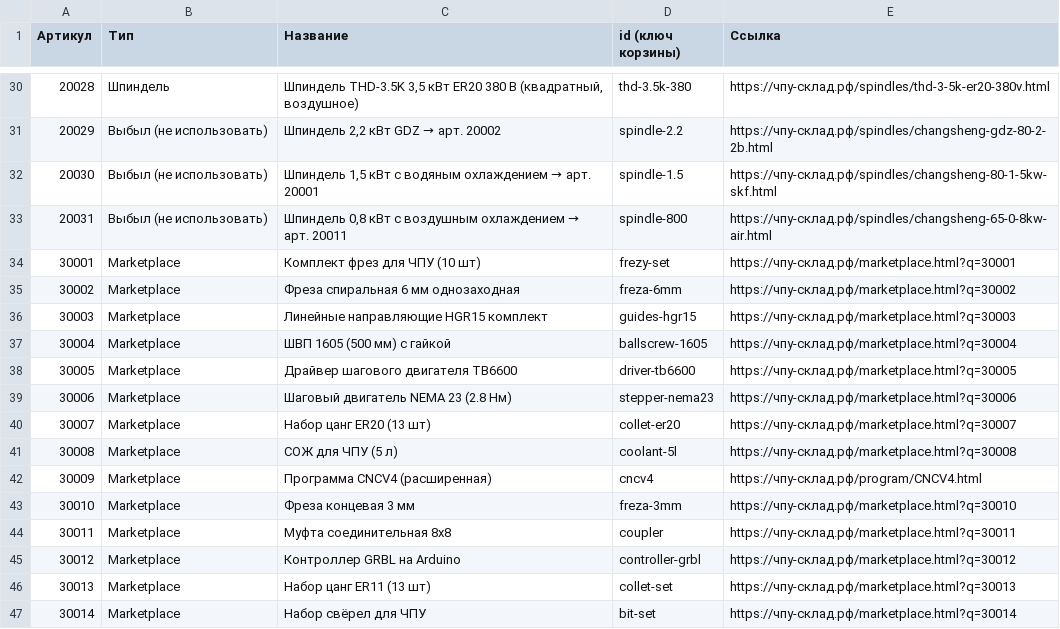
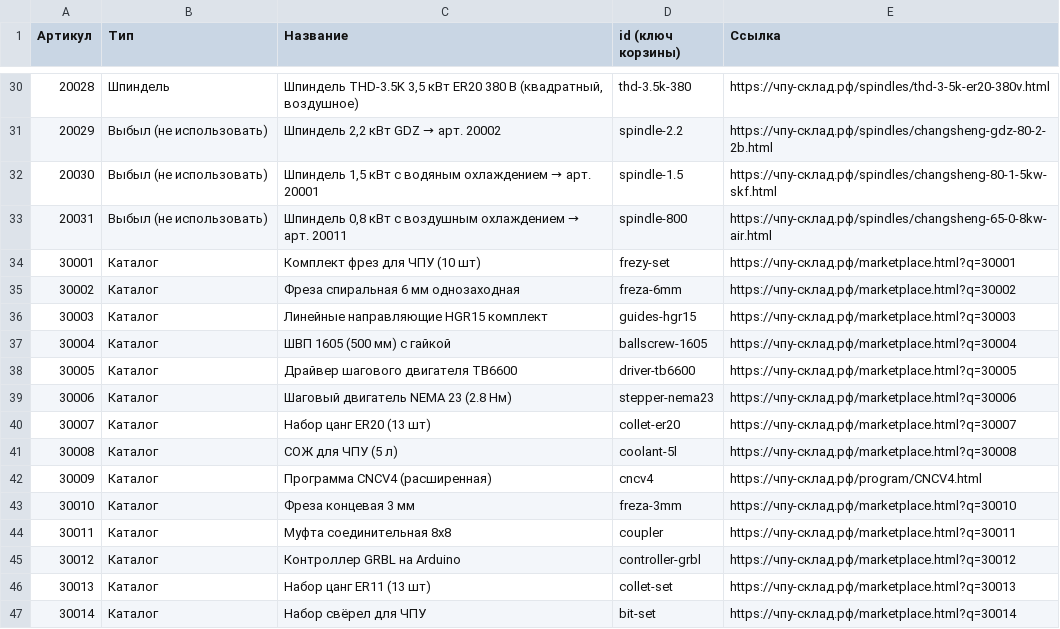
Before and after one commit to robo-sklad/universal-cnc, a CSV file: docs/articles.csv, drawn as a sheet; only a part is shown, gaps mark what is left out.

Commit message:
Главное меню: «Marketplace» заменён на «Каталог», пункт вторым после «Главной»
Все подписи по-русски, порядок понятнее (каталог сразу после главной, затем оборудование и программы). Пункт «Каталог» выделен белой кнопкой на десктопе и в мобильной вёрстке. Адрес marketplace.html не менялся.

```diff
--- a/docs/articles.csv
+++ b/docs/articles.csv
@@ -33,15 +33,15 @@
 20031;Выбыл (не использовать);"Шпиндель 0,8 кВт с воздушным охлаждением → арт. 20011";spindle-800;https://чпу-склад.рф/spindles/changsheng-65-0-8kw-air.html
-30001;Marketplace;Комплект фрез для ЧПУ (10 шт);frezy-set;https://чпу-склад.рф/marketplace.html?q=30001
-30002;Marketplace;Фреза спиральная 6 мм однозаходная;freza-6mm;https://чпу-склад.рф/marketplace.html?q=30002
-30003;Marketplace;Линейные направляющие HGR15 комплект;guides-hgr15;https://чпу-склад.рф/marketplace.html?q=30003
-30004;Marketplace;ШВП 1605 (500 мм) с гайкой;ballscrew-1605;https://чпу-склад.рф/marketplace.html?q=30004
-30005;Marketplace;Драйвер шагового двигателя TB6600;driver-tb6600;https://чпу-склад.рф/marketplace.html?q=30005
-30006;Marketplace;Шаговый двигатель NEMA 23 (2.8 Нм);stepper-nema23;https://чпу-склад.рф/marketplace.html?q=30006
-30007;Marketplace;Набор цанг ER20 (13 шт);collet-er20;https://чпу-склад.рф/marketplace.html?q=30007
-30008;Marketplace;СОЖ для ЧПУ (5 л);coolant-5l;https://чпу-склад.рф/marketplace.html?q=30008
-30009;Marketplace;Программа CNCV4 (расширенная);cncv4;https://чпу-склад.рф/program/CNCV4.html
-30010;Marketplace;Фреза концевая 3 мм;freza-3mm;https://чпу-склад.рф/marketplace.html?q=30010
-30011;Marketplace;Муфта соединительная 8x8;coupler;https://чпу-склад.рф/marketplace.html?q=30011
-30012;Marketplace;Контроллер GRBL на Arduino;controller-grbl;https://чпу-склад.рф/marketplace.html?q=30012
-30013;Marketplace;Набор цанг ER11 (13 шт);collet-set;https://чпу-склад.рф/marketplace.html?q=30013
-30014;Marketplace;Набор свёрел для ЧПУ;bit-set;https://чпу-склад.рф/marketplace.html?q=30014
+30001;Каталог;Комплект фрез для ЧПУ (10 шт);frezy-set;https://чпу-склад.рф/marketplace.html?q=30001
+30002;Каталог;Фреза спиральная 6 мм однозаходная;freza-6mm;https://чпу-склад.рф/marketplace.html?q=30002
+30003;Каталог;Линейные направляющие HGR15 комплект;guides-hgr15;https://чпу-склад.рф/marketplace.html?q=30003
+30004;Каталог;ШВП 1605 (500 мм) с гайкой;ballscrew-1605;https://чпу-склад.рф/marketplace.html?q=30004
+30005;Каталог;Драйвер шагового двигателя TB6600;driver-tb6600;https://чпу-склад.рф/marketplace.html?q=30005
+30006;Каталог;Шаговый двигатель NEMA 23 (2.8 Нм);stepper-nema23;https://чпу-склад.рф/marketplace.html?q=30006
+30007;Каталог;Набор цанг ER20 (13 шт);collet-er20;https://чпу-склад.рф/marketplace.html?q=30007
+30008;Каталог;СОЖ для ЧПУ (5 л);coolant-5l;https://чпу-склад.рф/marketplace.html?q=30008
+30009;Каталог;Программа CNCV4 (расширенная);cncv4;https://чпу-склад.рф/program/CNCV4.html
+30010;Каталог;Фреза концевая 3 мм;freza-3mm;https://чпу-склад.рф/marketplace.html?q=30010
+30011;Каталог;Муфта соединительная 8x8;coupler;https://чпу-склад.рф/marketplace.html?q=30011
+30012;Каталог;Контроллер GRBL на Arduino;controller-grbl;https://чпу-склад.рф/marketplace.html?q=30012
+30013;Каталог;Набор цанг ER11 (13 шт);collet-set;https://чпу-склад.рф/marketplace.html?q=30013
+30014;Каталог;Набор свёрел для ЧПУ;bit-set;https://чпу-склад.рф/marketplace.html?q=30014
```
Also changed, not shown: 47 other files.
